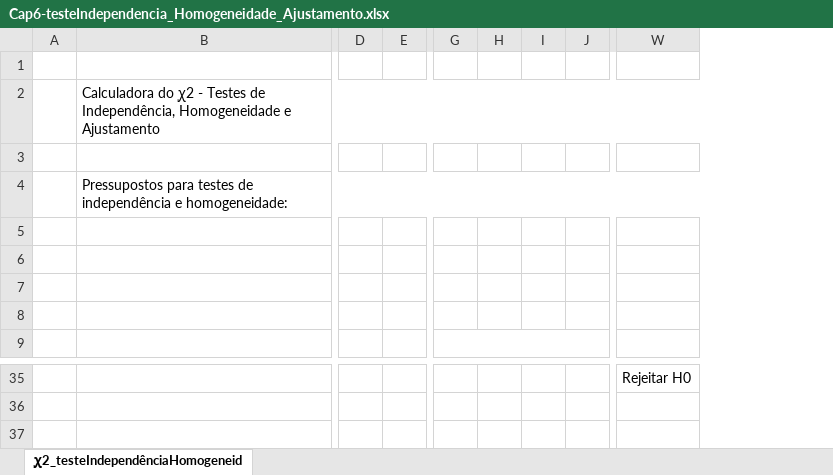
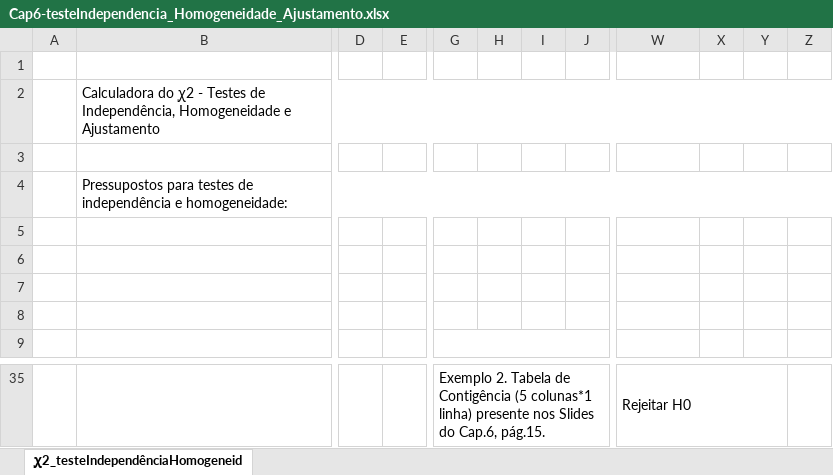
Before and after one commit to jpcaveiro/bioestatistica-exercicios, an Excel workbook: c6-contingência/Cap6-testeIndependencia_Homogeneidade_Ajustamento.xlsx, sheet ꭕ2_testeIndependênciaHomogeneid, drawn as a sheet; only a part is shown, gaps mark what is left out; values as stored, in another font and other column widths than the file's, no cell formats; charts and pictures not drawn; removed rows and columns are numbered as before the commit, all else as after; the diff covers the shown part only; the diff names each change by its address in the sheet, - before the commit and + after, or states it on an @@ line.

```diff
--- a/c6-contingência/Cap6-testeIndependencia_Homogeneidade_Ajustamento.xlsx (sheet ꭕ2_testeIndependênciaHomogeneid)
+++ b/c6-contingência/Cap6-testeIndependencia_Homogeneidade_Ajustamento.xlsx (sheet ꭕ2_testeIndependênciaHomogeneid)
-column D, empty
-column E, empty
+column D, empty
+column E, empty
+column X, empty
+column Y, empty
+column Z, empty
-G35: (empty)
+G35: Exemplo 2. Tabela de Contigência (5 colunas*1 linha) presente nos Slides do Cap.6, pág.15.
+G35:J35 merged
+W35:Y35 merged
```
Also changed, not shown: 8 added rows, 8 removed rows, 13 edited cells and merged cells elsewhere in this sheet, cell formats, c5-corr-regressao/TestePearson_TesteSpearman_RegrLinear.xlsx.
